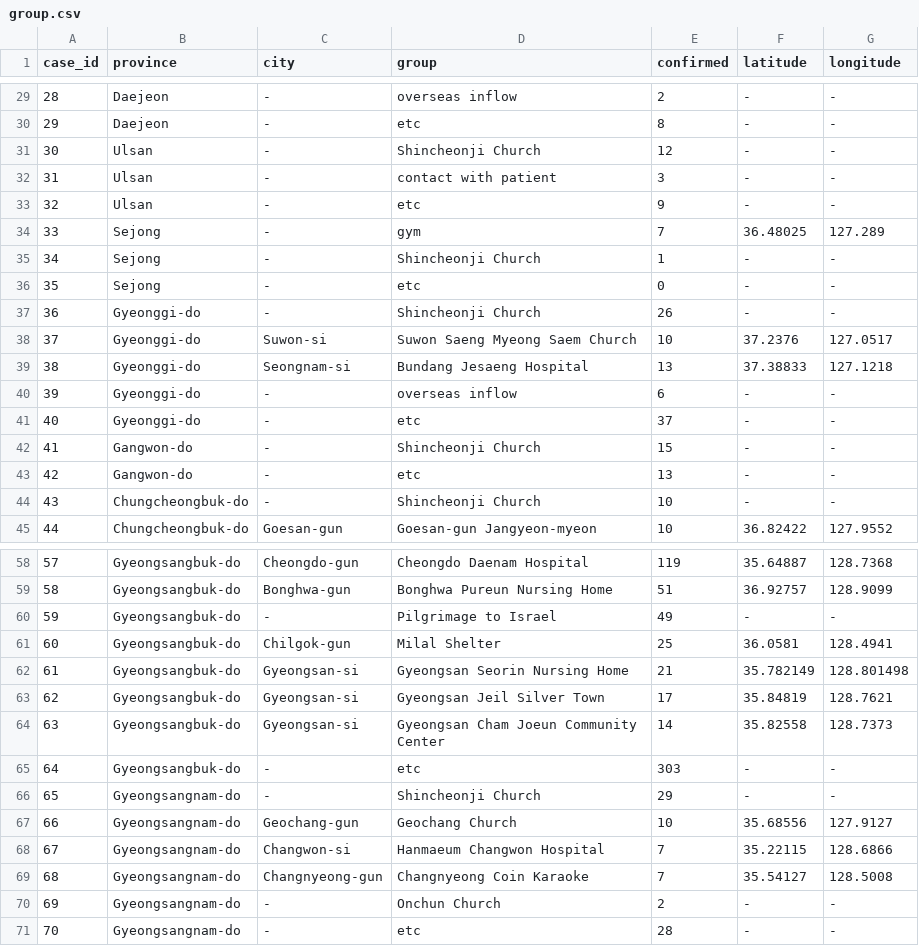
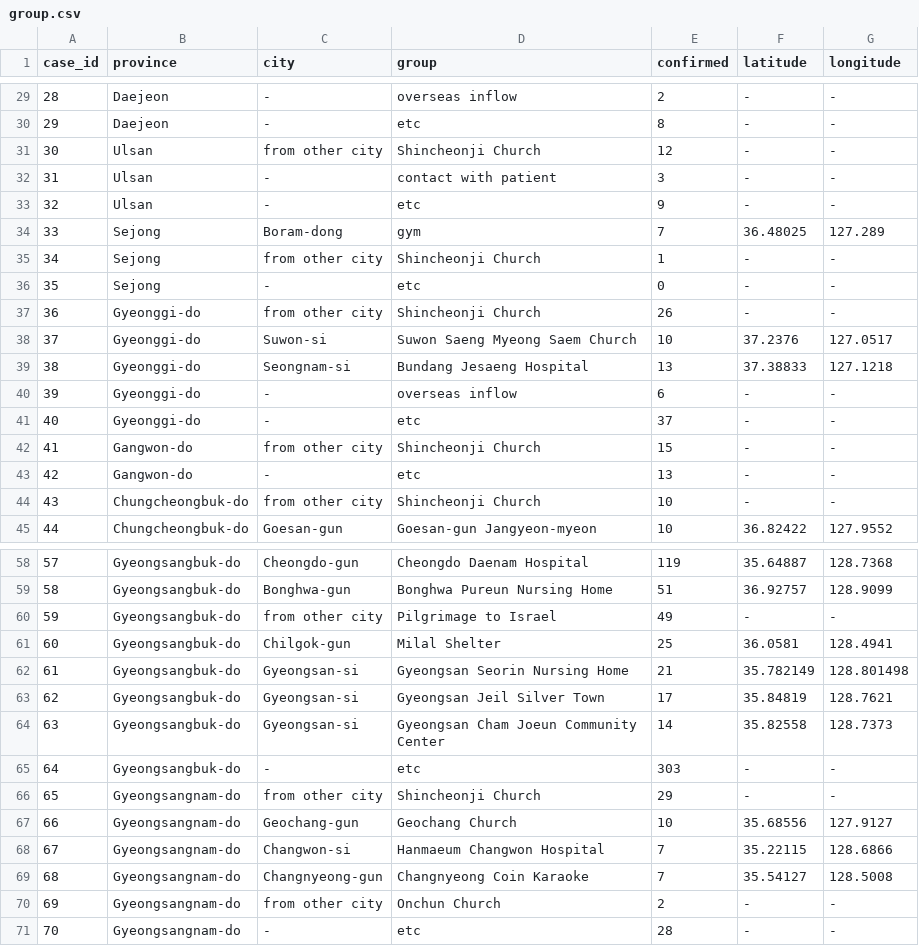
Before and after one commit to jihoo-kim/Data-Science-for-COVID-19, a CSV file: group.csv, drawn as a sheet; only a part is shown, gaps mark what is left out; the diff covers the shown part only.

```diff
--- a/group.csv
+++ b/group.csv
@@ -30,9 +30,9 @@ case_id,province,city,group,confirmed,latitude,longitude
 29,Daejeon,-,etc,8,-,-
-30,Ulsan,-,Shincheonji Church,12,-,-
+30,Ulsan,from other city,Shincheonji Church,12,-,-
 31,Ulsan,-,contact with patient,3,-,-
 32,Ulsan,-,etc,9,-,-
-33,Sejong,-,gym,7,36.48025,127.289
-34,Sejong,-,Shincheonji Church,1,-,-
+33,Sejong,Boram-dong,gym,7,36.48025,127.289
+34,Sejong,from other city,Shincheonji Church,1,-,-
 35,Sejong,-,etc,0,-,-
-36,Gyeonggi-do,-,Shincheonji Church,26,-,-
+36,Gyeonggi-do,from other city,Shincheonji Church,26,-,-
 37,Gyeonggi-do,Suwon-si,Suwon Saeng Myeong Saem Church,10,37.2376,127.0517
@@ -41,5 +41,5 @@ case_id,province,city,group,confirmed,latitude,longitude
 40,Gyeonggi-do,-,etc,37,-,-
-41,Gangwon-do,-,Shincheonji Church,15,-,-
+41,Gangwon-do,from other city,Shincheonji Church,15,-,-
 42,Gangwon-do,-,etc,13,-,-
-43,Chungcheongbuk-do,-,Shincheonji Church,10,-,-
+43,Chungcheongbuk-do,from other city,Shincheonji Church,10,-,-
 44,Chungcheongbuk-do,Goesan-gun,Goesan-gun Jangyeon-myeon,10,36.82422,127.9552
@@ -59,3 +59,3 @@ case_id,province,city,group,confirmed,latitude,longitude
 58,Gyeongsangbuk-do,Bonghwa-gun,Bonghwa Pureun Nursing Home,51,36.92757,128.9099
-59,Gyeongsangbuk-do,-,Pilgrimage to Israel,49,-,-
+59,Gyeongsangbuk-do,from other city,Pilgrimage to Israel,49,-,-
 60,Gyeongsangbuk-do,Chilgok-gun,Milal Shelter,25,36.0581,128.4941
@@ -65,3 +65,3 @@ case_id,province,city,group,confirmed,latitude,longitude
 64,Gyeongsangbuk-do,-,etc,303,-,-
-65,Gyeongsangnam-do,-,Shincheonji Church,29,-,-
+65,Gyeongsangnam-do,from other city,Shincheonji Church,29,-,-
 66,Gyeongsangnam-do,Geochang-gun,Geochang Church,10,35.68556,127.9127
@@ -69,3 +69,3 @@ case_id,province,city,group,confirmed,latitude,longitude
 68,Gyeongsangnam-do,Changnyeong-gun,Changnyeong Coin Karaoke,7,35.54127,128.5008
-69,Gyeongsangnam-do,-,Onchun Church,2,-,-
+69,Gyeongsangnam-do,from other city,Onchun Church,2,-,-
 70,Gyeongsangnam-do,-,etc,28,-,-
```
Also changed, not shown: 8 edited cells elsewhere in this file.
